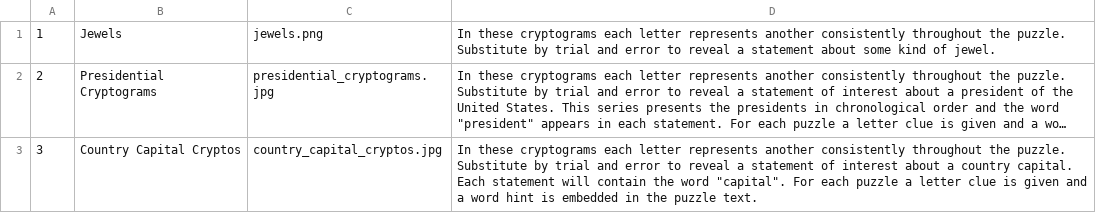
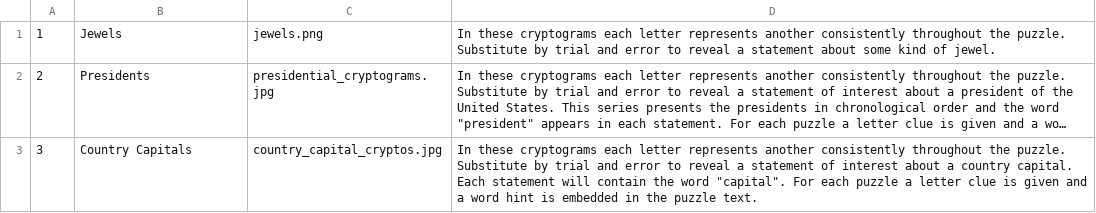
Before and after one commit to ijt/swyzl, a CSV file: packs/pack_descriptions.csv, drawn as a sheet; long unchanged cells end in …; the diff names each change by its address in the sheet, - before the commit and + after, or states it on an @@ line.

```diff
--- a/packs/pack_descriptions.csv
+++ b/packs/pack_descriptions.csv
-B2: Presidential Cryptograms
+B2: Presidents
-B3: Country Capital Cryptos
+B3: Country Capitals
```
Also changed, not shown: 2 other files.
